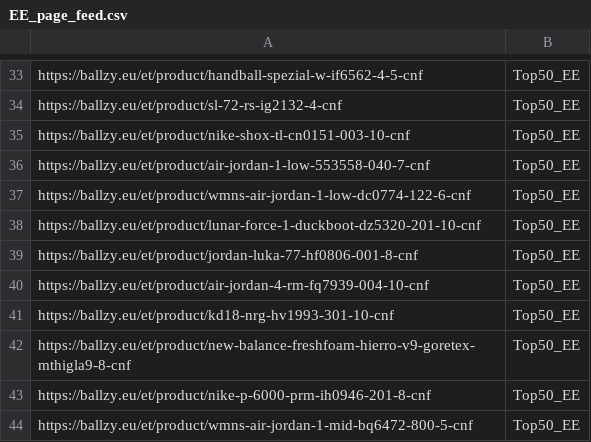
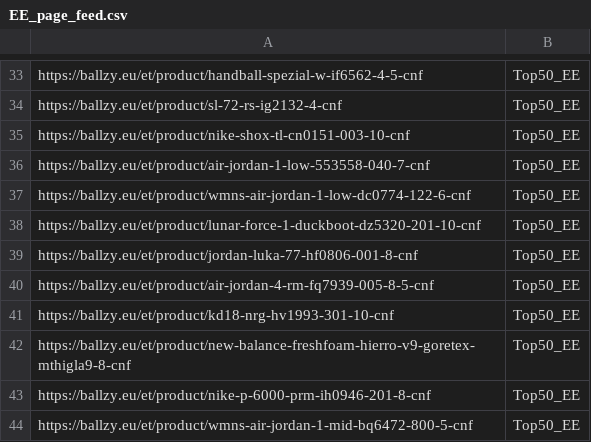
Before and after one commit to tanelneemoja/cropink_to_google, a CSV file: EE_page_feed.csv, drawn as a sheet; only a part is shown, gaps mark what is left out.

```diff
--- a/EE_page_feed.csv
+++ b/EE_page_feed.csv
@@ -39,3 +39,3 @@ https://ballzy.eu/et/product/lunar-force-1-duckboot-dz5320-201-10-cnf,Top50_EE
 https://ballzy.eu/et/product/jordan-luka-77-hf0806-001-8-cnf,Top50_EE
-https://ballzy.eu/et/product/air-jordan-4-rm-fq7939-004-10-cnf,Top50_EE
+https://ballzy.eu/et/product/air-jordan-4-rm-fq7939-005-8-5-cnf,Top50_EE
 https://ballzy.eu/et/product/kd18-nrg-hv1993-301-10-cnf,Top50_EE
```
Also changed, not shown: FI_page_feed.csv, LV_page_feed.csv, 6 other files.
